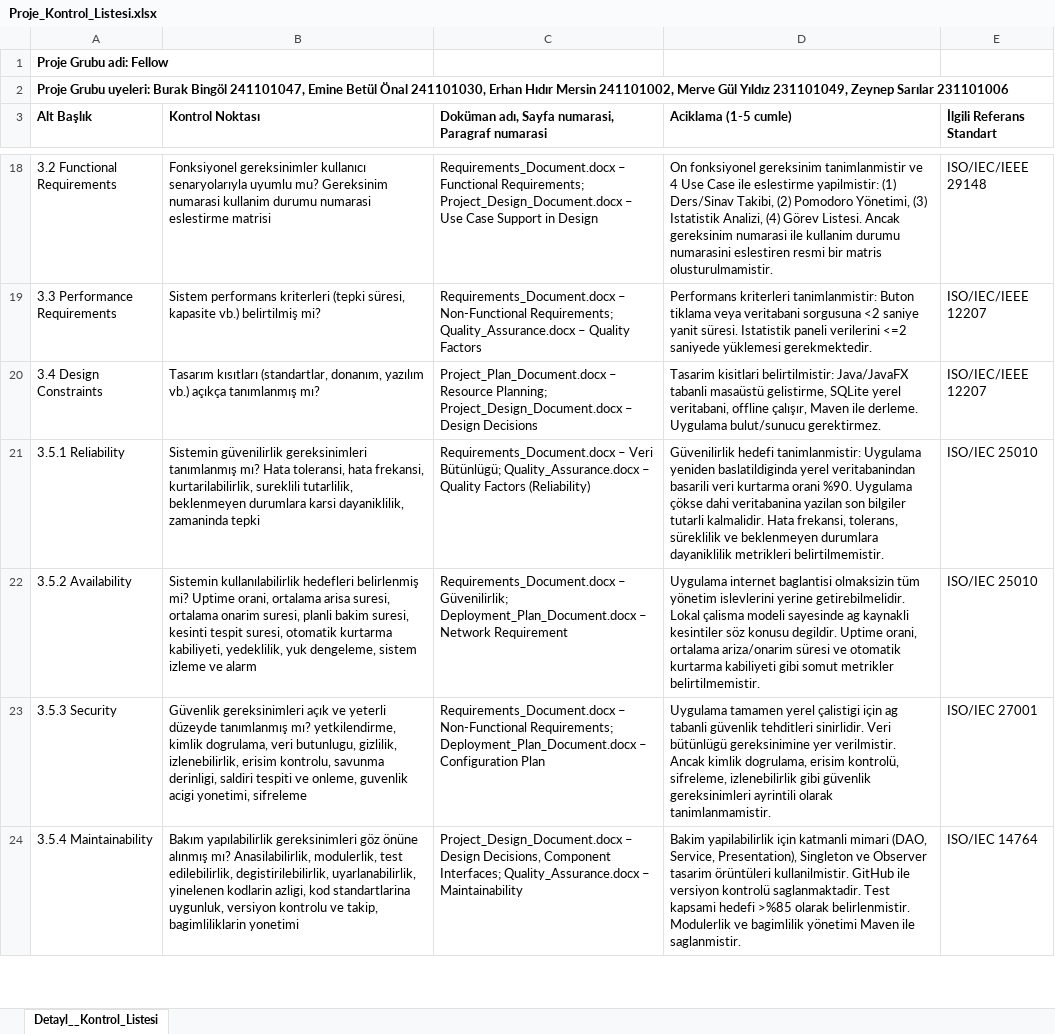
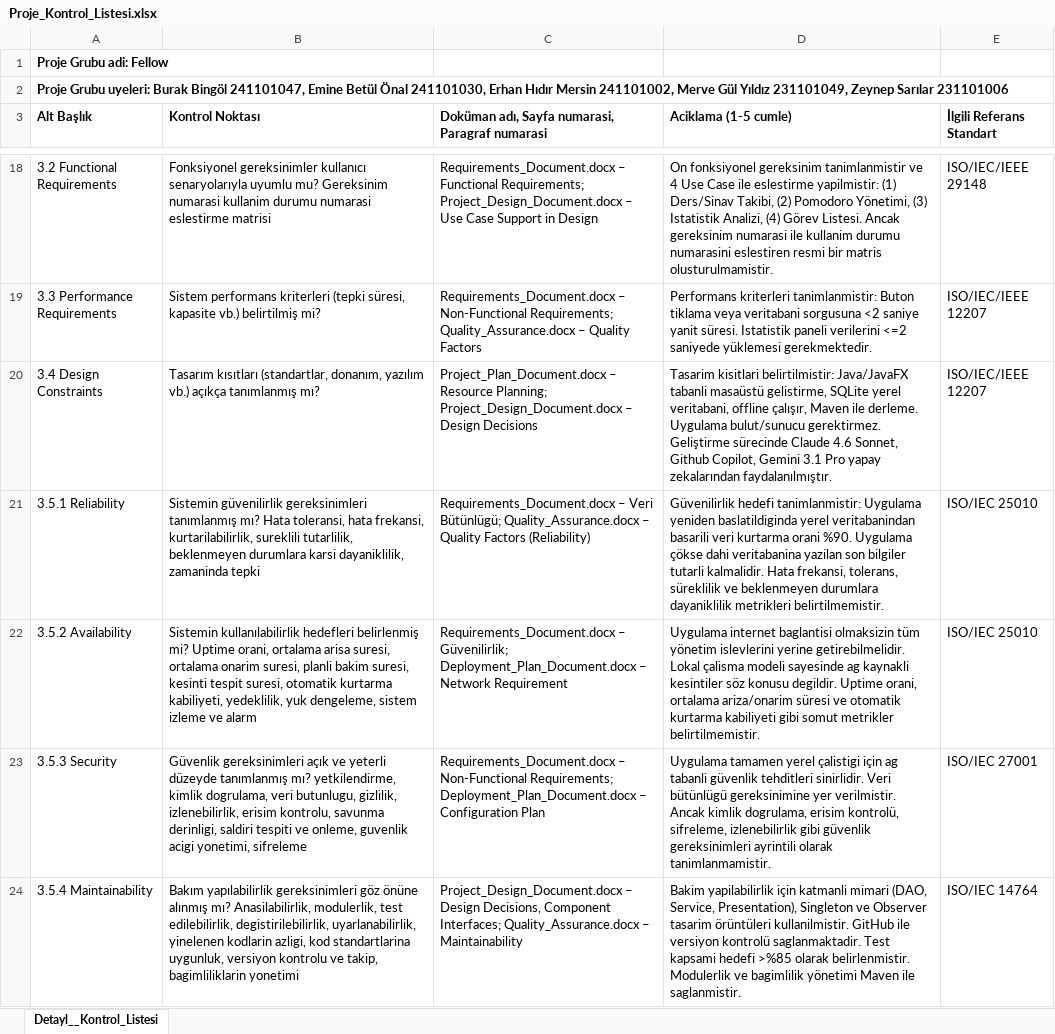
Before and after one commit to ErhanMersin/Bil481Proje, an Excel workbook: Docs/Proje_Kontrol_Listesi.xlsx, sheet Detayl__Kontrol_Listesi, drawn as a sheet; only a part is shown, gaps mark what is left out; values as stored, in another font and other column widths than the file's, no borders; the diff names each change by its address in the sheet, - before the commit and + after, or states it on an @@ line.

Commit message:
Proje_Kontrol_Listesi has been updated

```diff
--- a/Docs/Proje_Kontrol_Listesi.xlsx (sheet Detayl__Kontrol_Listesi)
+++ b/Docs/Proje_Kontrol_Listesi.xlsx (sheet Detayl__Kontrol_Listesi)
-D20 (Aciklama (1-5 cumle)): …bulut/sunucu gerektirmez.
+D20 (Aciklama (1-5 cumle)): …bulut/sunucu gerektirmez. Geliştirme sürecinde Claude 4.6 Sonnet, Github Copilot, Gemini 3.1 Pro yapay zekalarından faydalanılmıştır.
```
